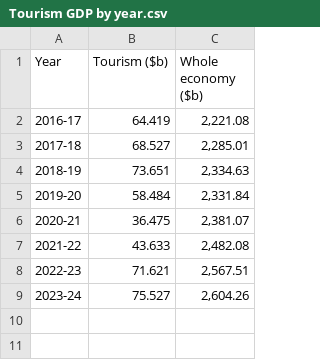
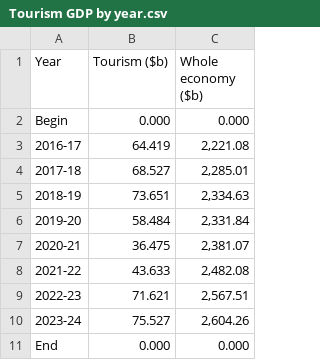
Before and after one commit to NabilaCodes/FIT3179-DV-2, a CSV file: Tourism GDP by year.csv, drawn as a sheet; the diff names each change by its address in the sheet, - before the commit and + after, or states it on an @@ line.

Commit message:
wrangling dataset

```diff
--- a/Tourism GDP by year.csv
+++ b/Tourism GDP by year.csv
+row 2: Begin | 0.000 | 0.000
+row 11: End | 0.000 | 0.000
```
Also changed, not shown: 4 other files.
